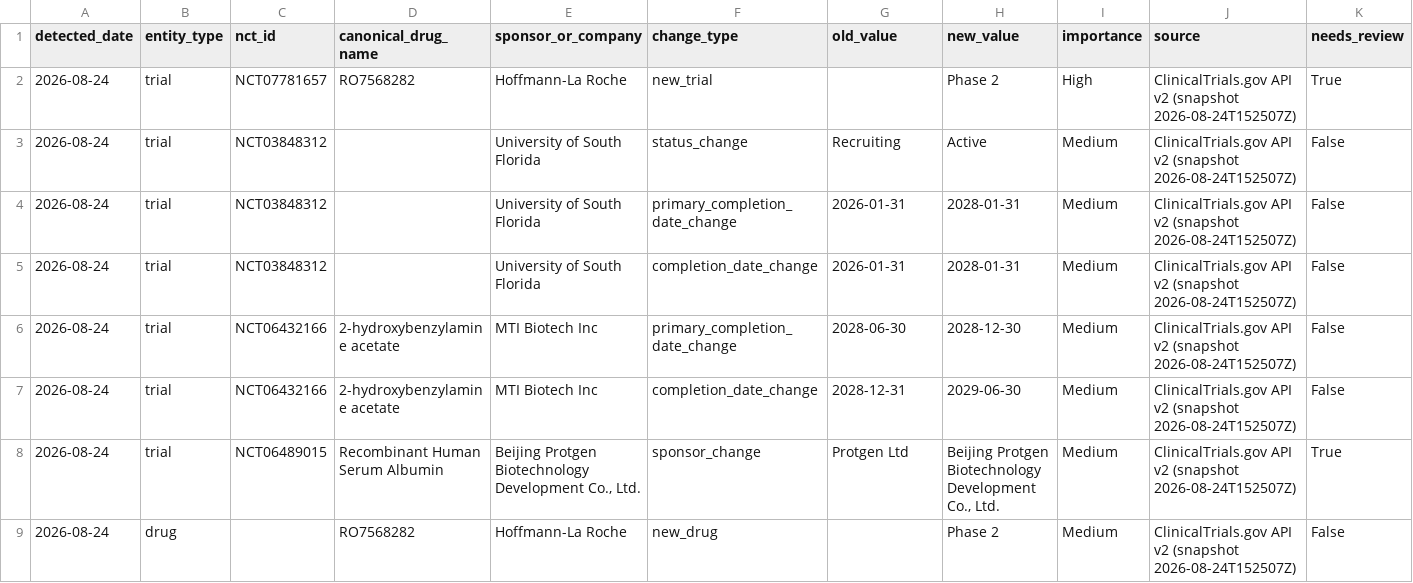
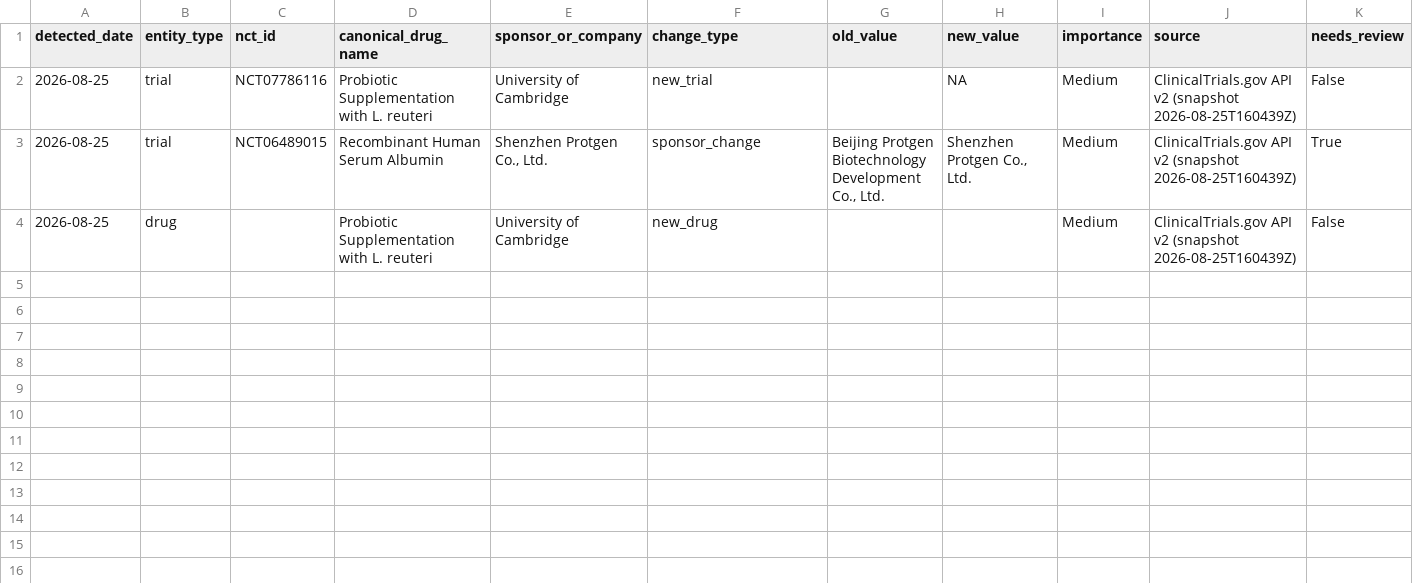
Before and after one commit to juniparkk/AriBio-Clinical-Trial-Pipeline, a CSV file: outputs/pipeline_changes.csv, drawn as a sheet.

```diff
--- a/outputs/pipeline_changes.csv
+++ b/outputs/pipeline_changes.csv
@@ -1,9 +1,4 @@
 detected_date,entity_type,nct_id,canonical_drug_name,sponsor_or_company,change_type,old_value,new_value,importance,source,needs_review
-2026-08-24,trial,NCT07781657,RO7568282,Hoffmann-La Roche,new_trial,,Phase 2,High,ClinicalTrials.gov API v2 (snapshot 2026-08-24T152507Z),True
-2026-08-24,trial,NCT03848312,,University of South Florida,status_change,Recruiting,Active,Medium,ClinicalTrials.gov API v2 (snapshot 2026-08-24T152507Z),False
-2026-08-24,trial,NCT03848312,,University of South Florida,primary_completion_date_change,2026-01-31,2028-01-31,Medium,ClinicalTrials.gov API v2 (snapshot 2026-08-24T152507Z),False
-2026-08-24,trial,NCT03848312,,University of South Florida,completion_date_change,2026-01-31,2028-01-31,Medium,ClinicalTrials.gov API v2 (snapshot 2026-08-24T152507Z),False
-2026-08-24,trial,NCT06432166,2-hydroxybenzylamine acetate,MTI Biotech Inc,primary_completion_date_change,2028-06-30,2028-12-30,Medium,ClinicalTrials.gov API v2 (snapshot 2026-08-24T152507Z),False
-2026-08-24,trial,NCT06432166,2-hydroxybenzylamine acetate,MTI Biotech Inc,completion_date_change,2028-12-31,2029-06-30,Medium,ClinicalTrials.gov API v2 (snapshot 2026-08-24T152507Z),False
-2026-08-24,trial,NCT06489015,Recombinant Human Serum Albumin,"Beijing Protgen Biotechnology Development Co., Ltd.",sponsor_change,Protgen Ltd,"Beijing Protgen Biotechnology Development Co., Ltd.",Medium,ClinicalTrials.gov API v2 (snapshot 2026-08-24T152507Z),True
-2026-08-24,drug,,RO7568282,Hoffmann-La Roche,new_drug,,Phase 2,Medium,ClinicalTrials.gov API v2 (snapshot 2026-08-24T152507Z),False
+2026-08-25,trial,NCT07786116,Probiotic Supplementation with L. reuteri,University of Cambridge,new_trial,,NA,Medium,ClinicalTrials.gov API v2 (snapshot 2026-08-25T160439Z),False
+2026-08-25,trial,NCT06489015,Recombinant Human Serum Albumin,"Shenzhen Protgen Co., Ltd.",sponsor_change,"Beijing Protgen Biotechnology Development Co., Ltd.","Shenzhen Protgen Co., Ltd.",Medium,ClinicalTrials.gov API v2 (snapshot 2026-08-25T160439Z),True
+2026-08-25,drug,,Probiotic Supplementation with L. reuteri,University of Cambridge,new_drug,,,Medium,ClinicalTrials.gov API v2 (snapshot 2026-08-25T160439Z),False
```
Also changed, not shown: outputs/classification_conflicts.csv, outputs/classification_gap_audit.csv, 8 other files.
